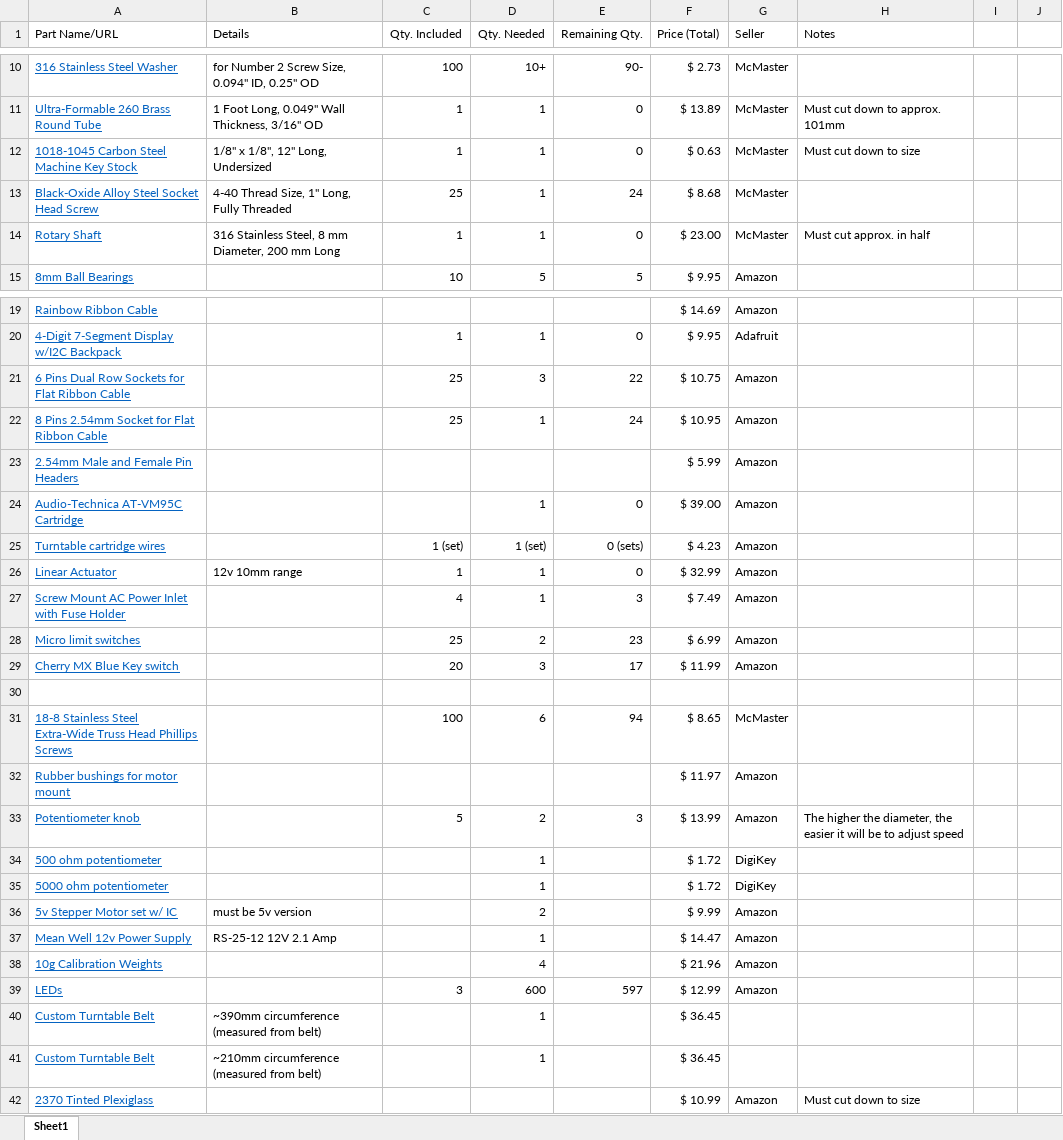
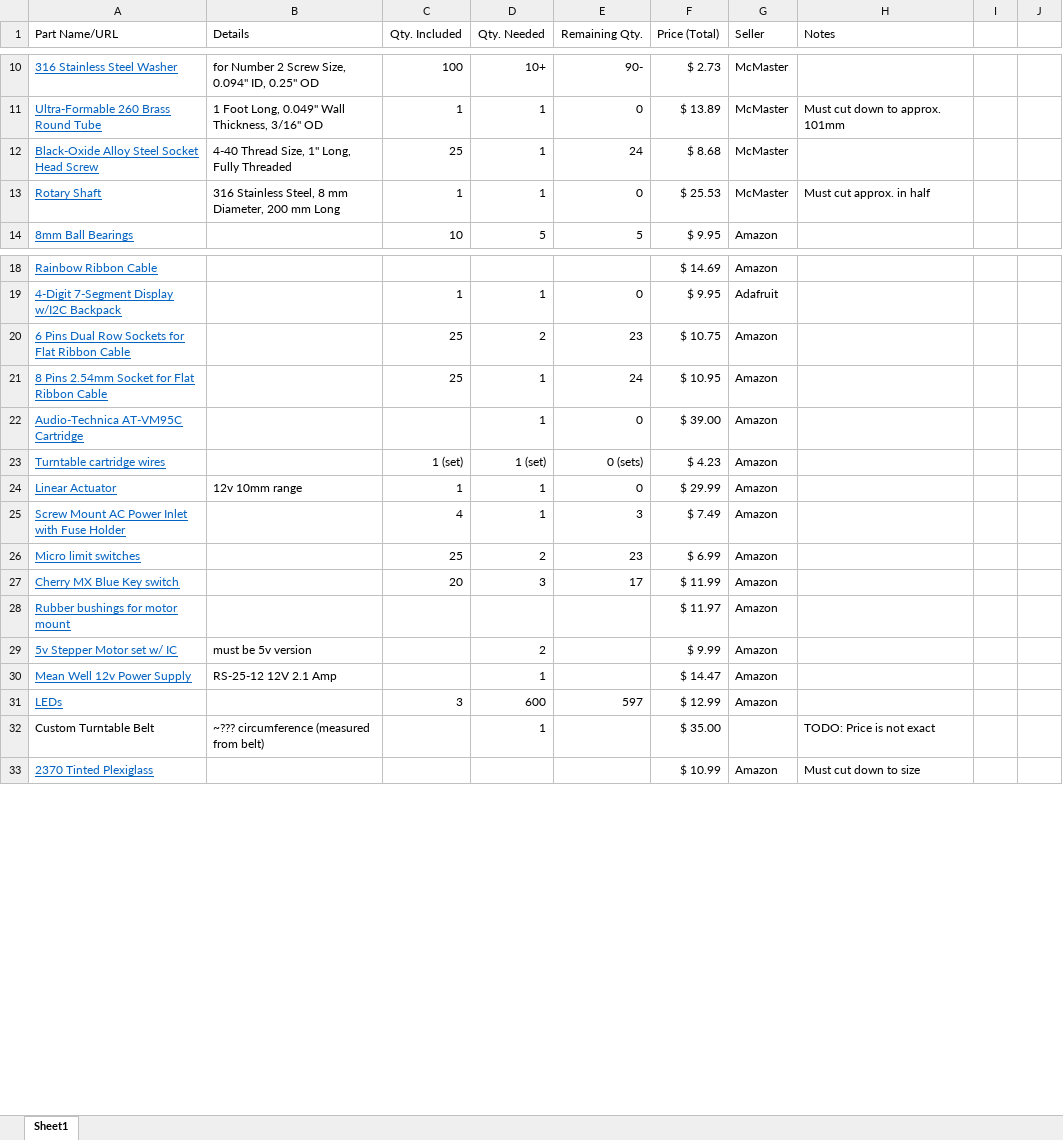
Before and after one commit to pdnelson/Automatic-Record-Player, an Excel workbook: parts-list.xlsx, sheet Sheet1, drawn as a sheet; only a part is shown, gaps mark what is left out; values as stored, in another font and other column widths than the file's, no borders; removed rows and columns are numbered as before the commit, all else as after; the diff covers the shown part only; the diff names each change by its address in the sheet, - before the commit and + after, or states it on an @@ line.

Commit message:
Update parts list to reflect currently-needed parts

```diff
--- a/parts-list.xlsx (sheet Sheet1)
+++ b/parts-list.xlsx (sheet Sheet1)
-row 12: 1018-1045 Carbon Steel Machine Key Stock | 1/8" x 1/8", 12" Long, Undersized | 1 | 1 | 0 | $ 0.63 | McMaster | Must cut down to size
-F13 (Price (Total)): $ 23.00
+F13 (Price (Total)): $ 25.53
-D20 (Qty. Needed): 3
+D20 (Qty. Needed): 2
-E20 (Remaining Qty.): 22
+E20 (Remaining Qty.): 23
-row 23: 2.54mm Male and Female Pin Headers |  |  |  |  | $ 5.99 | Amazon
-F24 (Price (Total)): $ 32.99
+F24 (Price (Total)): $ 29.99
-row 30: (empty)
-row 31: 18-8 Stainless Steel Extra-Wide Truss Head Phillips Screws |  | 100 | 6 | 94 | $ 8.65 | McMaster
-row 33: Potentiometer knob |  | 5 | 2 | 3 | $ 13.99 | Amazon | The higher the diameter, the easier it will be to adjust speed
-row 34: 500 ohm potentiometer |  |  | 1 |  | $ 1.72 | DigiKey
-row 35: 5000 ohm potentiometer |  |  | 1 |  | $ 1.72 | DigiKey
-row 38: 10g Calibration Weights |  |  | 4 |  | $ 21.96 | Amazon
@@ A32 underline: on → off, text colour: #0563C1 → black @@
-B32 (Details): ~390mm circumference (measured from belt)
+B32 (Details): ~??? circumference (measured from belt)
-F32 (Price (Total)): $ 36.45
+F32 (Price (Total)): $ 35.00
-H32 (Notes): (empty)
+H32 (Notes): TODO: Price is not exact
-row 41: Custom Turntable Belt | ~210mm circumference (measured from belt) |  | 1 |  | $ 36.45
```
Also changed, not shown: 1 added row, 1 removed row and 3 edited cells elsewhere in this sheet.
